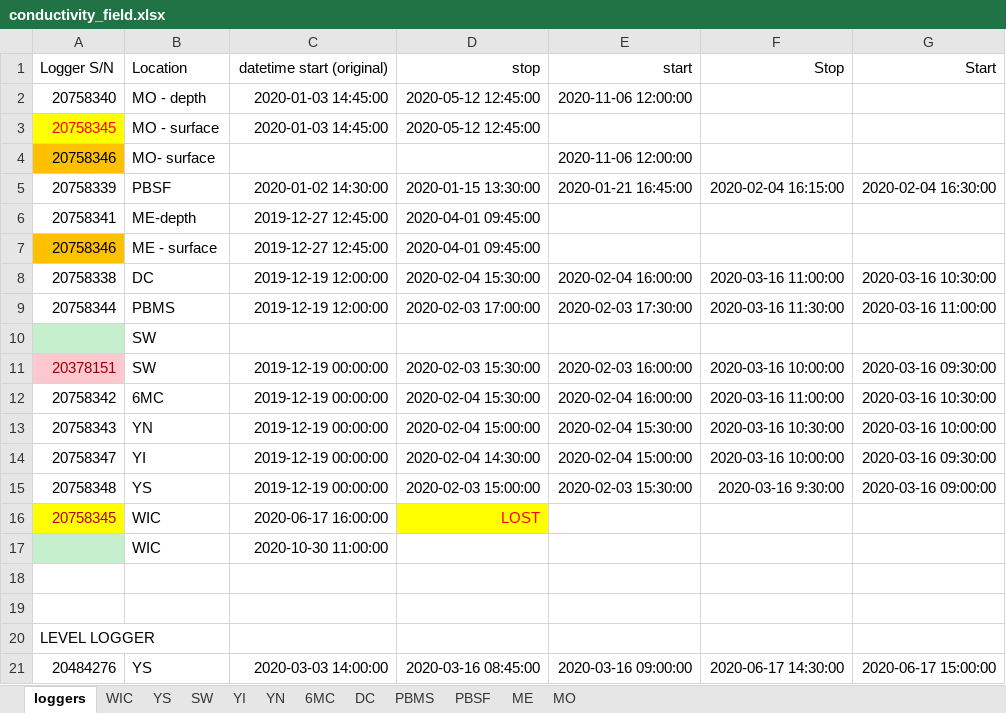
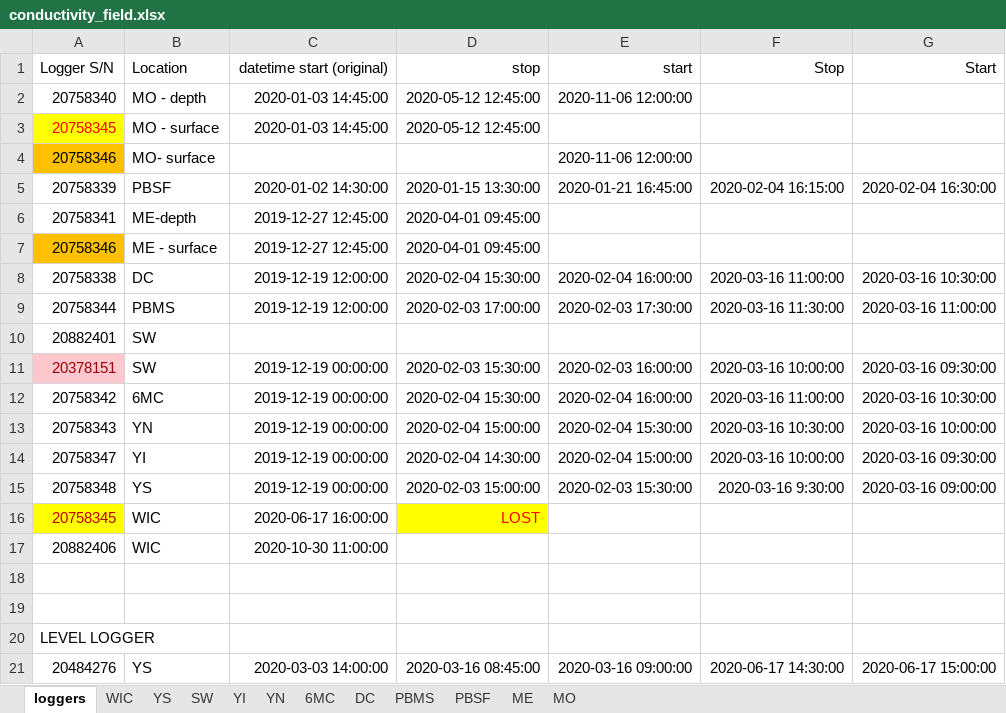
Before and after one commit to LinneaRock/CL_BUD, an Excel workbook: Data/conductivity_field.xlsx, sheet loggers, drawn as a sheet; only a part is shown; values as stored, in another font and other column widths than the file's, no borders; the diff names each change by its address in the sheet, - before the commit and + after, or states it on an @@ line.

```diff
--- a/Data/conductivity_field.xlsx (sheet loggers)
+++ b/Data/conductivity_field.xlsx (sheet loggers)
-A10: (empty)
+A10: 20882401
-A10 fill: #C6EFCE
+A10 fill: none
-A17: (empty)
+A17: 20882406
-A17 fill: #C6EFCE
+A17 fill: none
```
Also changed, not shown: sheet WIC, sheet YN, sheet YI, sheet 6MC, sheet DC, sheet PBMS, 3 more sheets, 5 other files.
